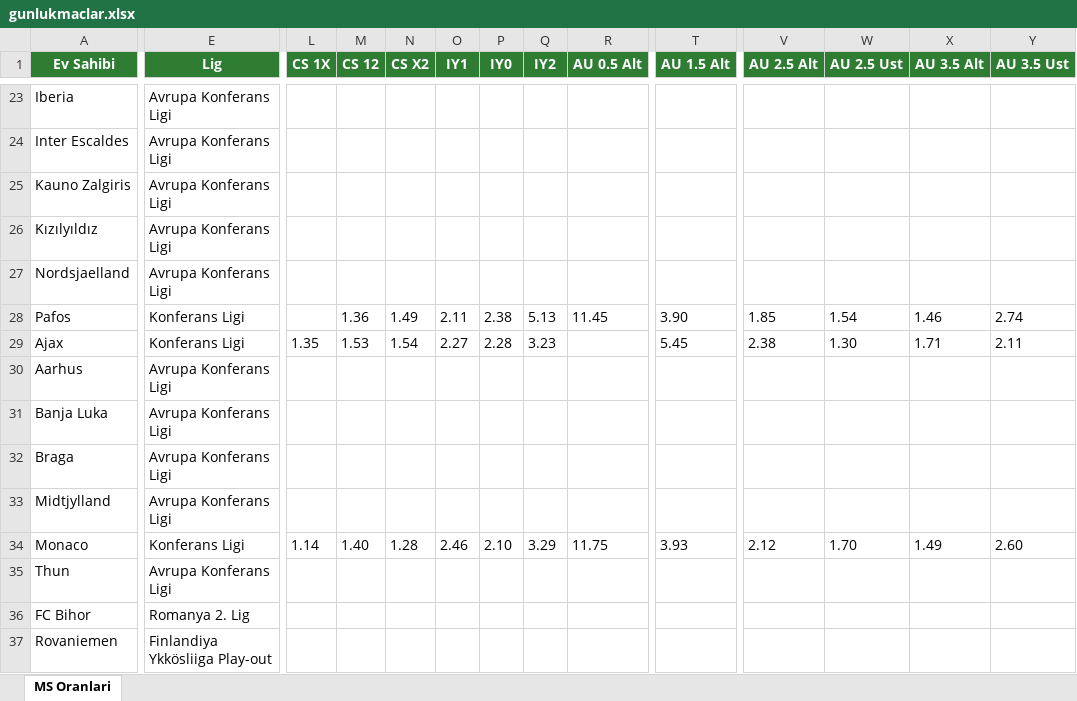
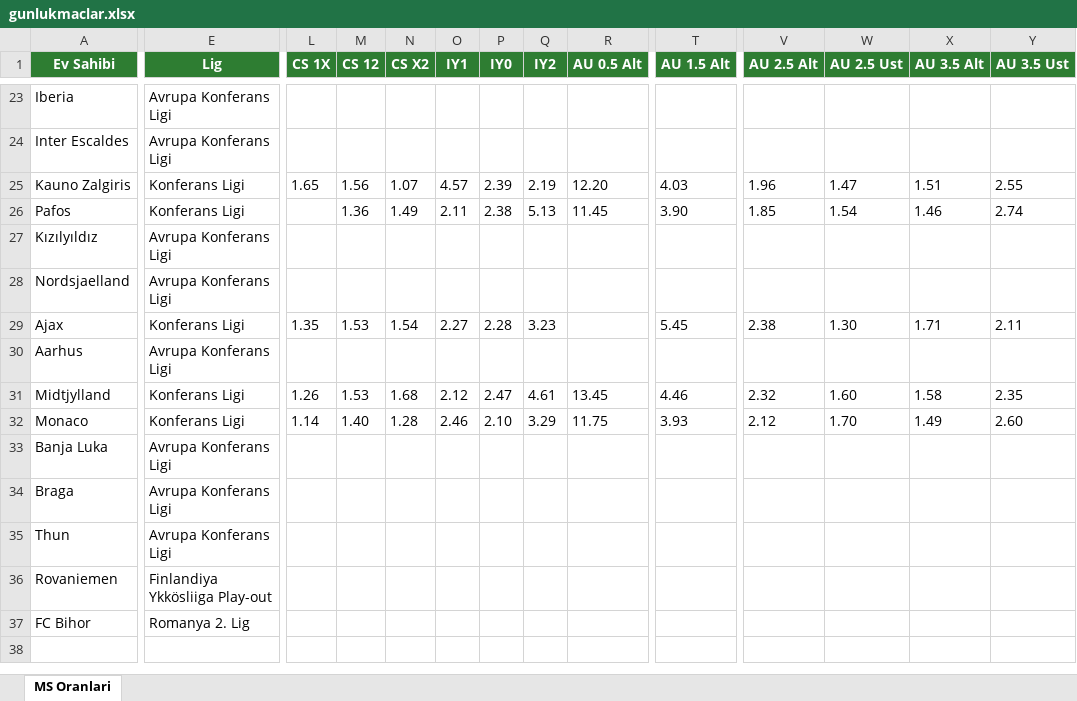
Before and after one commit to camelbox27-lab/oddsy-data, an Excel workbook: iddaa/gunluk/gunlukmaclar.xlsx, sheet MS Oranlari, drawn as a sheet; only a part is shown, gaps mark what is left out; values as stored, in another font and other column widths than the file's, no borders; removed rows and columns are numbered as before the commit, all else as after; rows hold the shown columns only; the diff covers the shown part only; the diff names each change by its address in the sheet, - before the commit and + after, or states it on an @@ line.

```diff
--- a/iddaa/gunluk/gunlukmaclar.xlsx (sheet MS Oranlari)
+++ b/iddaa/gunluk/gunlukmaclar.xlsx (sheet MS Oranlari)
-E25 (Lig): Avrupa Konferans Ligi
+E25 (Lig): Konferans Ligi
-L25 (CS 1X): (empty)
+L25 (CS 1X): 1.65
-M25 (CS 12): (empty)
+M25 (CS 12): 1.56
-N25 (CS X2): (empty)
+N25 (CS X2): 1.07
-O25 (IY1): (empty)
+O25 (IY1): 4.57
-P25 (IY0): (empty)
+P25 (IY0): 2.39
-Q25 (IY2): (empty)
+Q25 (IY2): 2.19
-R25 (AU 0.5 Alt): (empty)
+R25 (AU 0.5 Alt): 12.20
-T25 (AU 1.5 Alt): (empty)
+T25 (AU 1.5 Alt): 4.03
-V25 (AU 2.5 Alt): (empty)
+V25 (AU 2.5 Alt): 1.96
-W25 (AU 2.5 Ust): (empty)
+W25 (AU 2.5 Ust): 1.47
-X25 (AU 3.5 Alt): (empty)
+X25 (AU 3.5 Alt): 1.51
-Y25 (AU 3.5 Ust): (empty)
+Y25 (AU 3.5 Ust): 2.55
@@ row 28 moved to row 26: Pafos @@
+row 31: Midtjylland | Konferans Ligi | 1.26 | 1.53 | 1.68 | 2.12 | 2.47 | 4.61 | 13.45 | 4.46 | 2.32 | 1.60 | 1.58 | 2.35
@@ row 34 moved to row 32: Monaco @@
-row 33: Midtjylland | Avrupa Konferans Ligi
@@ row 37 moved to row 36: Rovaniemen @@
```
Also changed, not shown: 8 moved rows and 114 edited cells elsewhere in this sheet, 1 other file.
